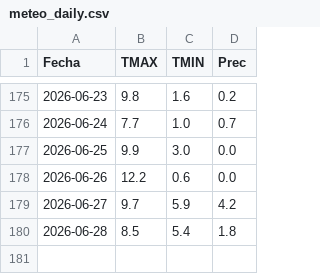
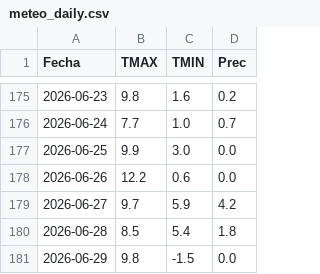
Before and after one commit to PREDWEEM/LOLIUM_OLAVA2026, a CSV file: meteo_daily.csv, drawn as a sheet; only a part is shown, gaps mark what is left out; the diff names each change by its address in the sheet, - before the commit and + after, or states it on an @@ line.

```diff
--- a/meteo_daily.csv
+++ b/meteo_daily.csv
+row 181: 2026-06-29 | 9.8 | -1.5 | 0.0
```
